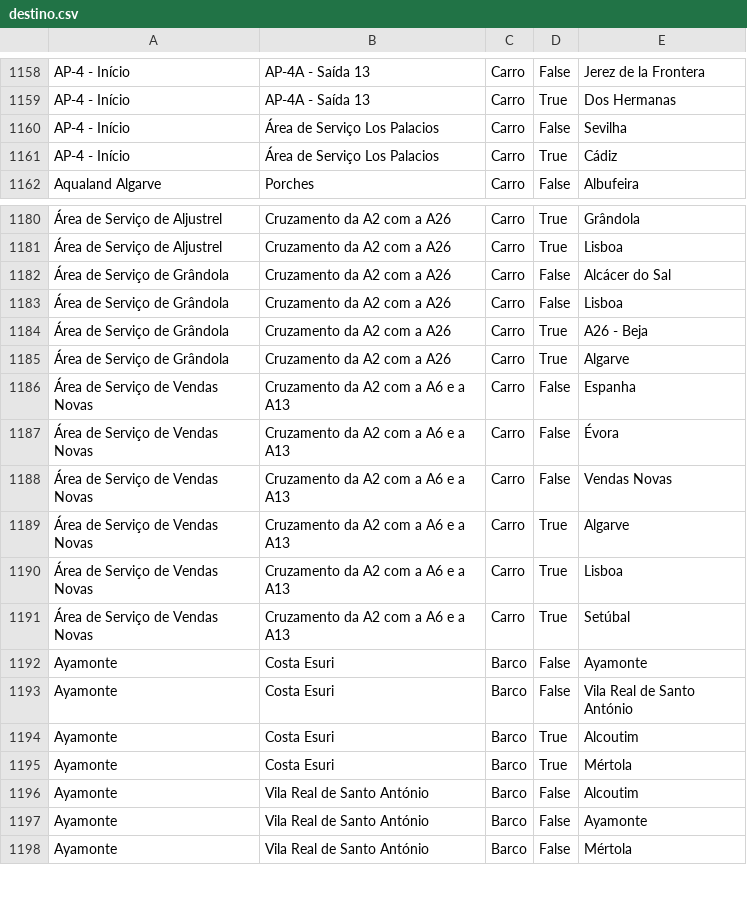
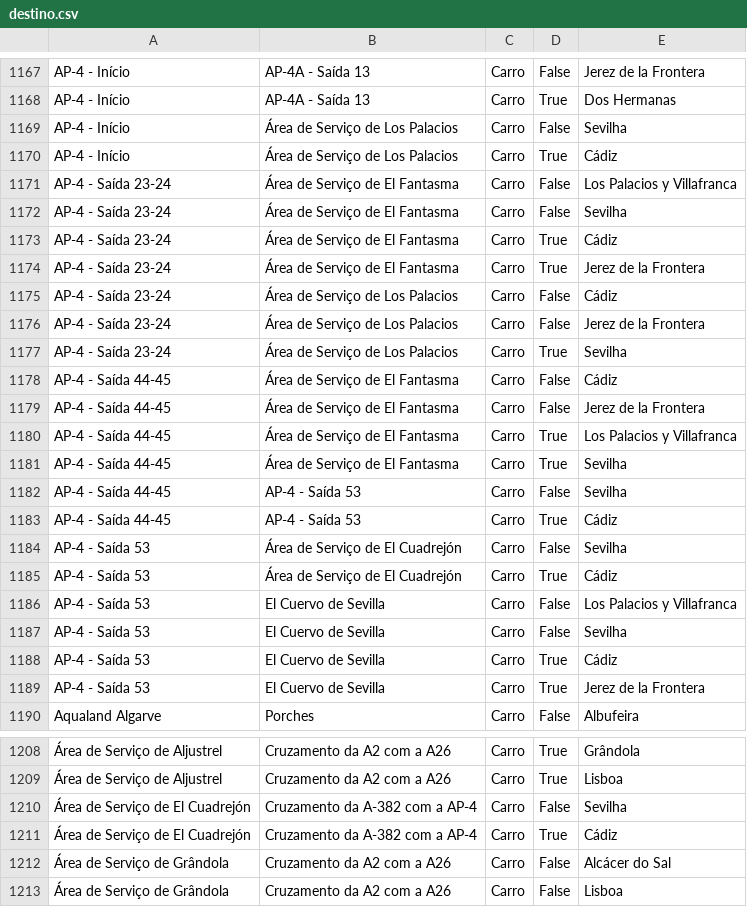
Before and after one commit to migueldgoncalves/Viajar, a CSV file: src/viajar/base_dados/destino.csv, drawn as a sheet; only a part is shown, gaps mark what is left out; the shorter side is filled out with more unchanged rows; addresses are those after the commit; the diff covers the shown part only; the diff names each change by its address in the sheet, - before the commit and + after, or states it on an @@ line.

Commit message:
Entrada na Província de Cádiz

```diff
--- a/src/viajar/base_dados/destino.csv
+++ b/src/viajar/base_dados/destino.csv
-B1169:B1170: Área de Serviço Los Palacios
+B1169:B1170: Área de Serviço de Los Palacios
+row 1171: AP-4 - Saída 23-24 | Área de Serviço de El Fantasma | Carro | False | Los Palacios y Villafranca
+row 1172: AP-4 - Saída 23-24 | Área de Serviço de El Fantasma | Carro | False | Sevilha
+row 1173: AP-4 - Saída 23-24 | Área de Serviço de El Fantasma | Carro | True | Cádiz
+row 1174: AP-4 - Saída 23-24 | Área de Serviço de El Fantasma | Carro | True | Jerez de la Frontera
+row 1175: AP-4 - Saída 23-24 | Área de Serviço de Los Palacios | Carro | False | Cádiz
+row 1176: AP-4 - Saída 23-24 | Área de Serviço de Los Palacios | Carro | False | Jerez de la Frontera
+row 1177: AP-4 - Saída 23-24 | Área de Serviço de Los Palacios | Carro | True | Sevilha
+row 1178: AP-4 - Saída 44-45 | Área de Serviço de El Fantasma | Carro | False | Cádiz
+row 1179: AP-4 - Saída 44-45 | Área de Serviço de El Fantasma | Carro | False | Jerez de la Frontera
+row 1180: AP-4 - Saída 44-45 | Área de Serviço de El Fantasma | Carro | True | Los Palacios y Villafranca
+row 1181: AP-4 - Saída 44-45 | Área de Serviço de El Fantasma | Carro | True | Sevilha
+row 1182: AP-4 - Saída 44-45 | AP-4 - Saída 53 | Carro | False | Sevilha
+row 1183: AP-4 - Saída 44-45 | AP-4 - Saída 53 | Carro | True | Cádiz
+row 1184: AP-4 - Saída 53 | Área de Serviço de El Cuadrejón | Carro | False | Sevilha
+row 1185: AP-4 - Saída 53 | Área de Serviço de El Cuadrejón | Carro | True | Cádiz
+row 1186: AP-4 - Saída 53 | El Cuervo de Sevilla | Carro | False | Los Palacios y Villafranca
+row 1187: AP-4 - Saída 53 | El Cuervo de Sevilla | Carro | False | Sevilha
+row 1188: AP-4 - Saída 53 | El Cuervo de Sevilla | Carro | True | Cádiz
+row 1189: AP-4 - Saída 53 | El Cuervo de Sevilla | Carro | True | Jerez de la Frontera
+row 1210: Área de Serviço de El Cuadrejón | Cruzamento da A-382 com a AP-4 | Carro | False | Sevilha
+row 1211: Área de Serviço de El Cuadrejón | Cruzamento da A-382 com a AP-4 | Carro | True | Cádiz
```
Also changed, not shown: 9 added rows elsewhere in this file, src/viajar/base_dados/comarca.csv, src/viajar/base_dados/ligacao.csv, 4 other files.
